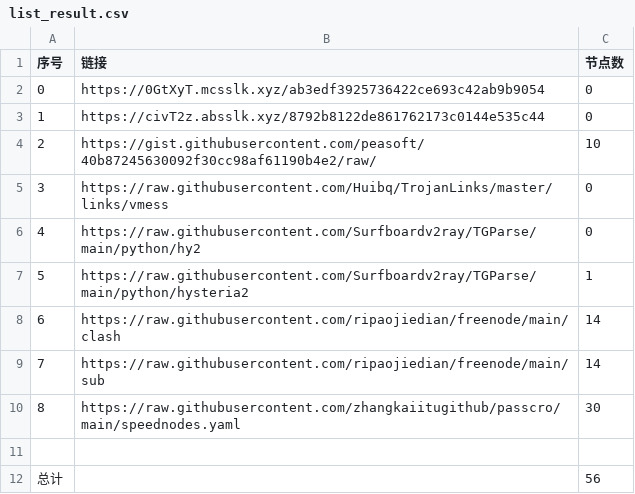
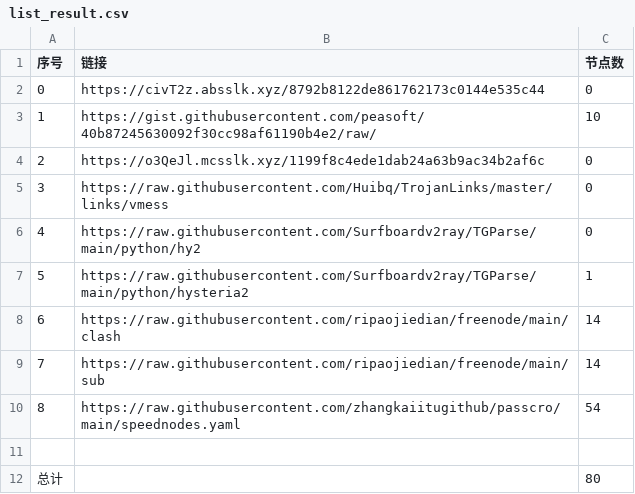
Before and after one commit to cute-omega/NoMoreWalls, a CSV file: list_result.csv, drawn as a sheet.

```diff
--- a/list_result.csv
+++ b/list_result.csv
@@ -1,5 +1,5 @@
 序号,链接,节点数
-0,https://0GtXyT.mcsslk.xyz/ab3edf3925736422ce693c42ab9b9054,0
-1,https://civT2z.absslk.xyz/8792b8122de861762173c0144e535c44,0
-2,https://gist.githubusercontent.com/peasoft/40b87245630092f30cc98af61190b4e2/raw/,10
+0,https://civT2z.absslk.xyz/8792b8122de861762173c0144e535c44,0
+1,https://gist.githubusercontent.com/peasoft/40b87245630092f30cc98af61190b4e2/raw/,10
+2,https://o3QeJl.mcsslk.xyz/1199f8c4ede1dab24a63b9ac34b2af6c,0
 3,https://raw.githubusercontent.com/Huibq/TrojanLinks/master/links/vmess,0
@@ -9,4 +9,4 @@
 7,https://raw.githubusercontent.com/ripaojiedian/freenode/main/sub,14
-8,https://raw.githubusercontent.com/zhangkaiitugithub/passcro/main/speednodes.yaml,30
+8,https://raw.githubusercontent.com/zhangkaiitugithub/passcro/main/speednodes.yaml,54
 
-总计,,56
+总计,,80
```
Also changed, not shown: 18 other files.
